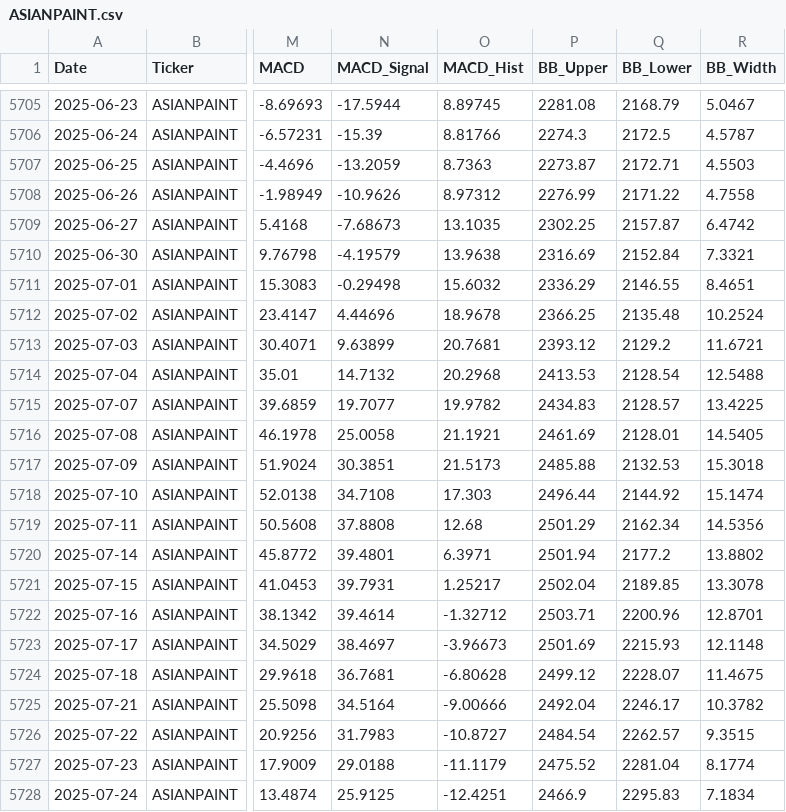
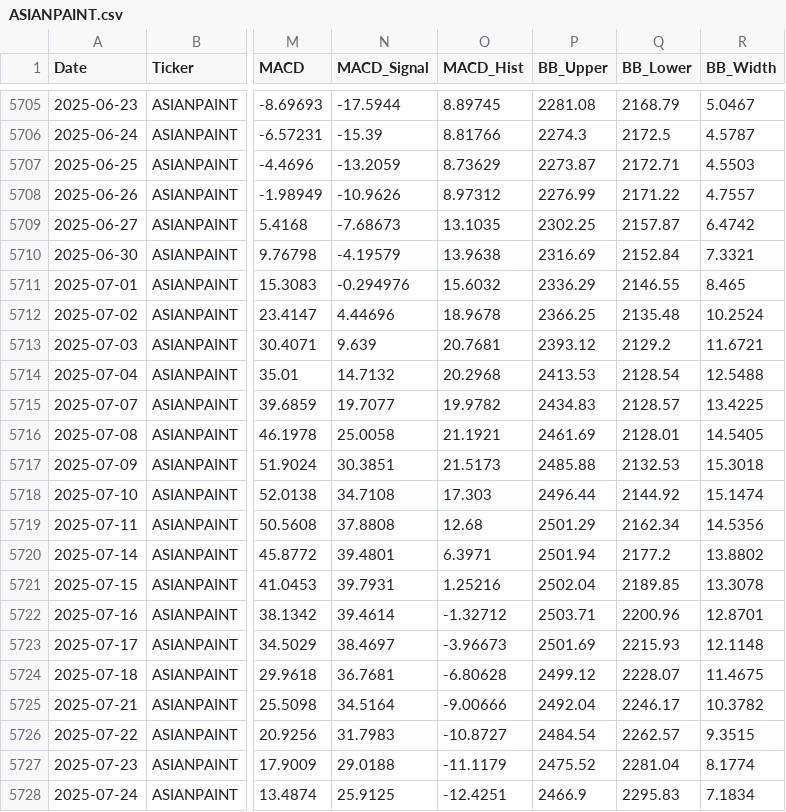
Before and after one commit to wimpypython/nifty-stock-intelligence, a CSV file: data/historical/ASIANPAINT.csv, drawn as a sheet; only a part is shown, gaps mark what is left out; the diff covers the shown part only; the diff names each change by its address in the sheet, - before the commit and + after, or states it on an @@ line.

```diff
--- a/data/historical/ASIANPAINT.csv
+++ b/data/historical/ASIANPAINT.csv
-O5707 (MACD_Hist): 8.7363
+O5707 (MACD_Hist): 8.73629
-R5708 (BB_Width): 4.7558
+R5708 (BB_Width): 4.7557
-N5711 (MACD_Signal): -0.29498
+N5711 (MACD_Signal): -0.294976
-R5711 (BB_Width): 8.4651
+R5711 (BB_Width): 8.465
-N5713 (MACD_Signal): 9.63899
+N5713 (MACD_Signal): 9.639
-O5721 (MACD_Hist): 1.25217
+O5721 (MACD_Hist): 1.25216
```
Also changed, not shown: 30 edited cells elsewhere in this file, data/historical/BHARTIARTL.csv, data/historical/HCLTECH.csv, 25 other files.
